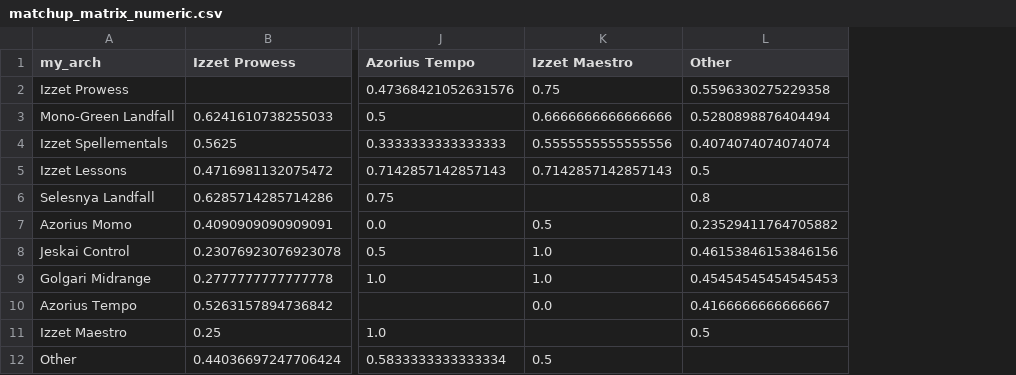
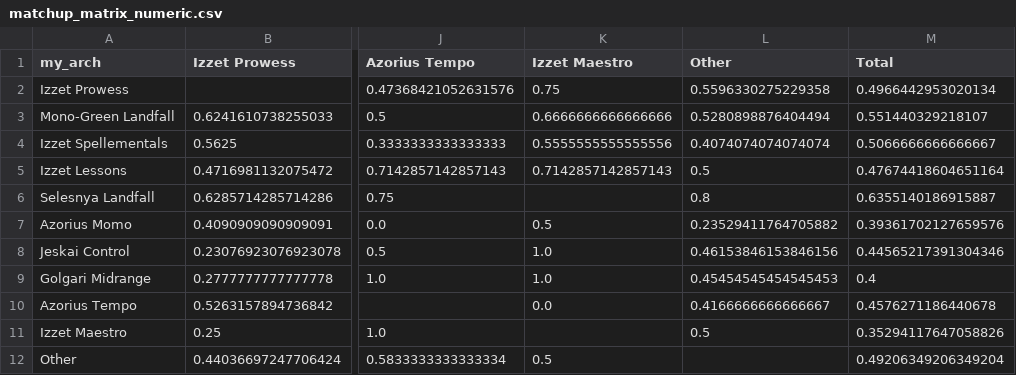
Before and after one commit to talf301/mtg-pt-data-exploration, a CSV file: data/matchup_matrix_numeric.csv, drawn as a sheet; only a part is shown, gaps mark what is left out; the diff names each change by its address in the sheet, - before the commit and + after, or states it on an @@ line.

```diff
--- a/data/matchup_matrix_numeric.csv
+++ b/data/matchup_matrix_numeric.csv
+column M (Total), rows 2-12: 0.4966442953020134 | 0.551440329218107 | 0.5066666666666667 | 0.47674418604651164 | 0.6355140186915887 | 0.39361702127659576 | 0.44565217391304346 | 0.4 | 0.4576271186440678 | 0.35294117647058826 | 0.49206349206349204
```
Also changed, not shown: data/matchup_matrix.csv, data/matchup_matrix_counts.csv, 4 other files.
